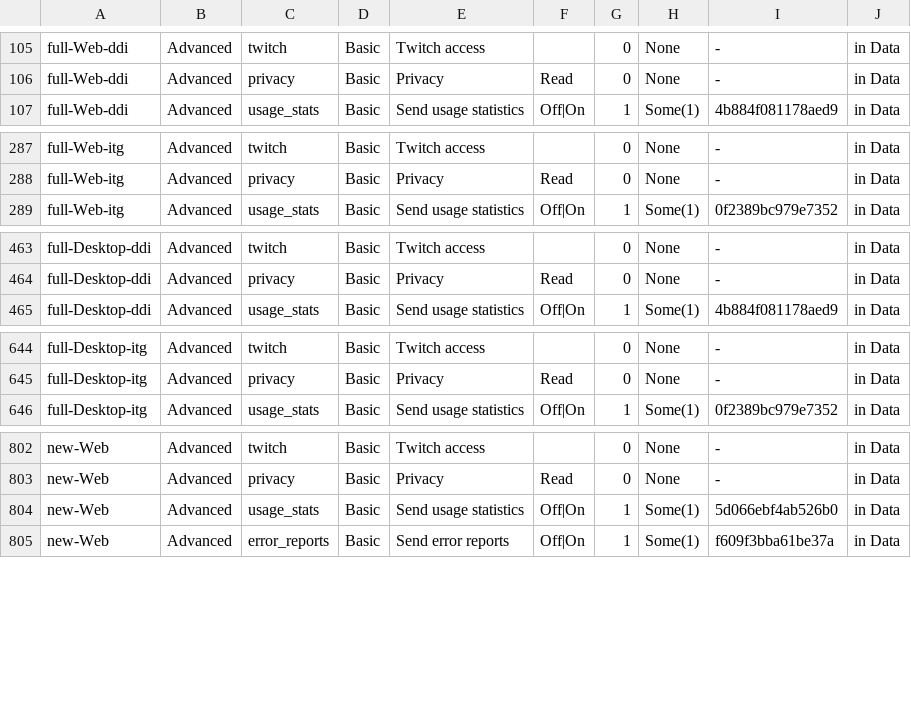
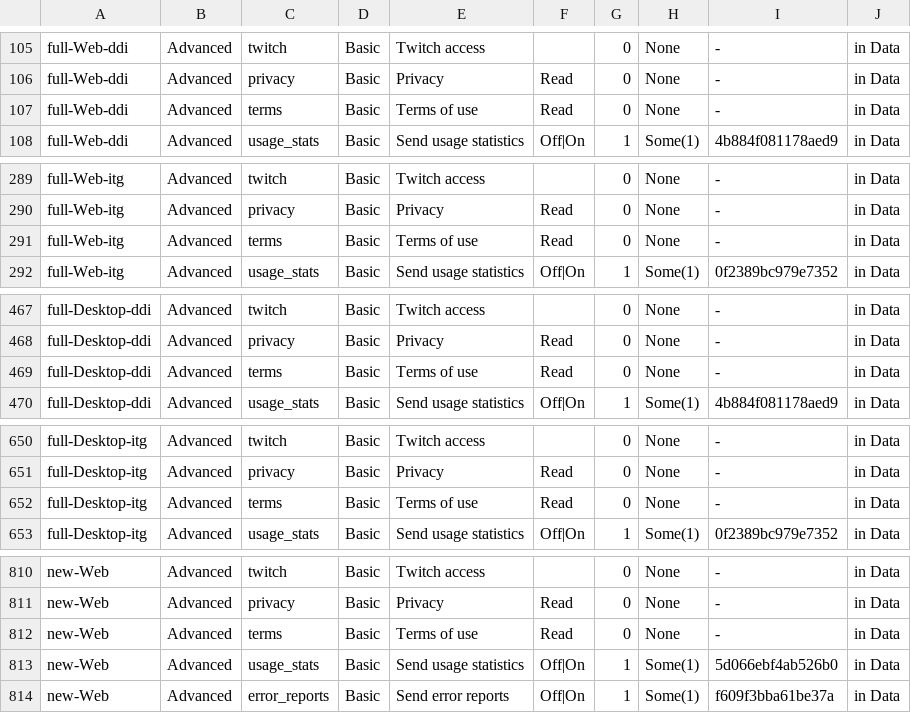
Before and after one commit to sugoijan/ditoditoinfinito, a TSV file: crates/ui/src/screens/options_rows_before.tsv, drawn as a sheet; only a part is shown, gaps mark what is left out; the diff covers the shown part only.

Commit message:
Bring the terms of use onto dev with the decisions.

```diff
--- a/crates/ui/src/screens/options_rows_before.tsv
+++ b/crates/ui/src/screens/options_rows_before.tsv
@@ -106,2 +106,3 @@ full-Web-ddi	Advanced	twitch	Basic	Twitch access		0	None	-	in Data
 full-Web-ddi	Advanced	privacy	Basic	Privacy	Read	0	None	-	in Data
+full-Web-ddi	Advanced	terms	Basic	Terms of use	Read	0	None	-	in Data
 full-Web-ddi	Advanced	usage_stats	Basic	Send usage statistics	Off|On	1	Some(1)	4b884f081178aed9	in Data
@@ -288,2 +290,3 @@ full-Web-itg	Advanced	twitch	Basic	Twitch access		0	None	-	in Data
 full-Web-itg	Advanced	privacy	Basic	Privacy	Read	0	None	-	in Data
+full-Web-itg	Advanced	terms	Basic	Terms of use	Read	0	None	-	in Data
 full-Web-itg	Advanced	usage_stats	Basic	Send usage statistics	Off|On	1	Some(1)	0f2389bc979e7352	in Data
@@ -464,2 +468,3 @@ full-Desktop-ddi	Advanced	twitch	Basic	Twitch access		0	None	-	in Data
 full-Desktop-ddi	Advanced	privacy	Basic	Privacy	Read	0	None	-	in Data
+full-Desktop-ddi	Advanced	terms	Basic	Terms of use	Read	0	None	-	in Data
 full-Desktop-ddi	Advanced	usage_stats	Basic	Send usage statistics	Off|On	1	Some(1)	4b884f081178aed9	in Data
@@ -645,2 +651,3 @@ full-Desktop-itg	Advanced	twitch	Basic	Twitch access		0	None	-	in Data
 full-Desktop-itg	Advanced	privacy	Basic	Privacy	Read	0	None	-	in Data
+full-Desktop-itg	Advanced	terms	Basic	Terms of use	Read	0	None	-	in Data
 full-Desktop-itg	Advanced	usage_stats	Basic	Send usage statistics	Off|On	1	Some(1)	0f2389bc979e7352	in Data
@@ -803,2 +811,3 @@ new-Web	Advanced	twitch	Basic	Twitch access		0	None	-	in Data
 new-Web	Advanced	privacy	Basic	Privacy	Read	0	None	-	in Data
+new-Web	Advanced	terms	Basic	Terms of use	Read	0	None	-	in Data
 new-Web	Advanced	usage_stats	Basic	Send usage statistics	Off|On	1	Some(1)	5d066ebf4ab526b0	in Data
```
Also changed, not shown: 7 added rows elsewhere in this file, 35 other files.
